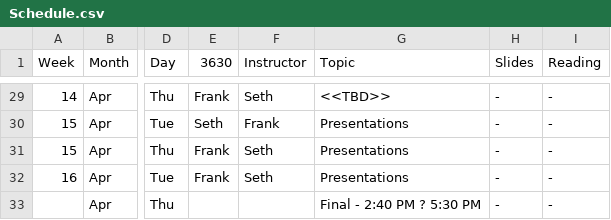
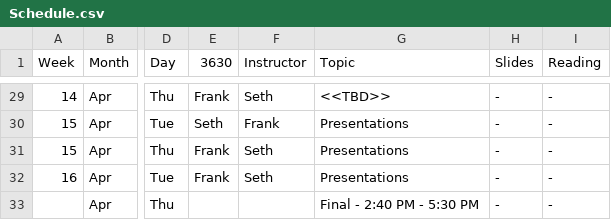
Before and after one commit to dellaert/20S-8803MM, a CSV file: _data/Schedule.csv, drawn as a sheet; only a part is shown, gaps mark what is left out; the diff names each change by its address in the sheet, - before the commit and + after, or states it on an @@ line.

Commit message:
change schedule format

```diff
--- a/_data/Schedule.csv
+++ b/_data/Schedule.csv
-G33 (Topic): Final - 2:40 PM ? 5:30 PM
+G33 (Topic): Final - 2:40 PM ‐ 5:30 PM
```
